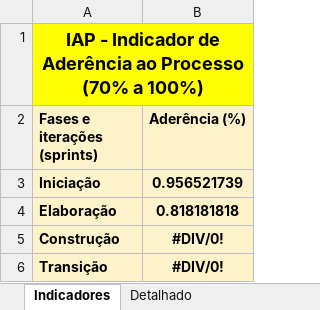
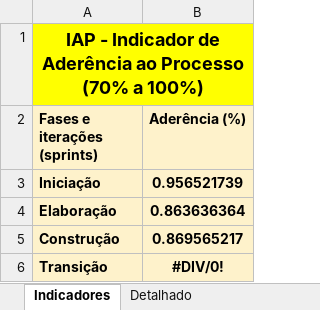
Before and after one commit to GustavoFrossard/SGB, an Excel workbook: SGB/6.Gerenciamento de Projeto/SGB - Checklist Verificacao de Projeto.xlsx, sheet Indicadores, drawn as a sheet; values as stored, in another font and other column widths than the file's, no borders; charts and pictures not drawn; the diff names each change by its address in the sheet, - before the commit and + after, or states it on an @@ line.

```diff
--- a/SGB/6.Gerenciamento de Projeto/SGB - Checklist Verificacao de Projeto.xlsx (sheet Indicadores)
+++ b/SGB/6.Gerenciamento de Projeto/SGB - Checklist Verificacao de Projeto.xlsx (sheet Indicadores)
-B4 (Aderência (%)): 0.818181818
+B4 (Aderência (%)): 0.863636364
-B5 (Aderência (%)): #DIV/0!
+B5 (Aderência (%)): 0.869565217
```
Also changed, not shown: sheet Detalhado, sheet Ver-Construção1, sheet Ver-Elaboração1, hidden cells, charts or pictures, SGB/6.Gerenciamento de Projeto/SGB - Planejamento e Controle do Projeto.xlsx.
